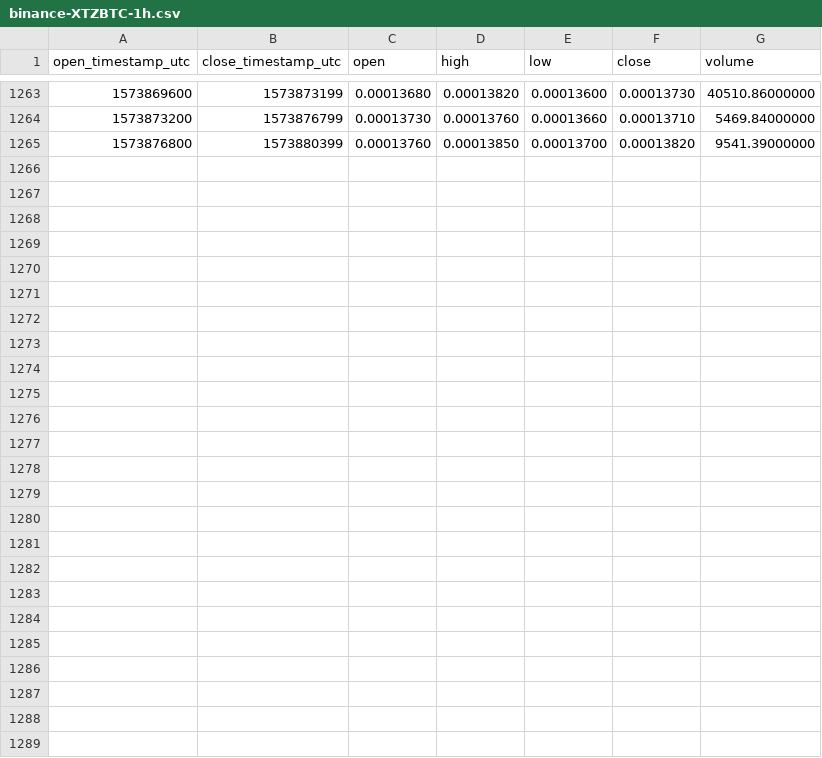
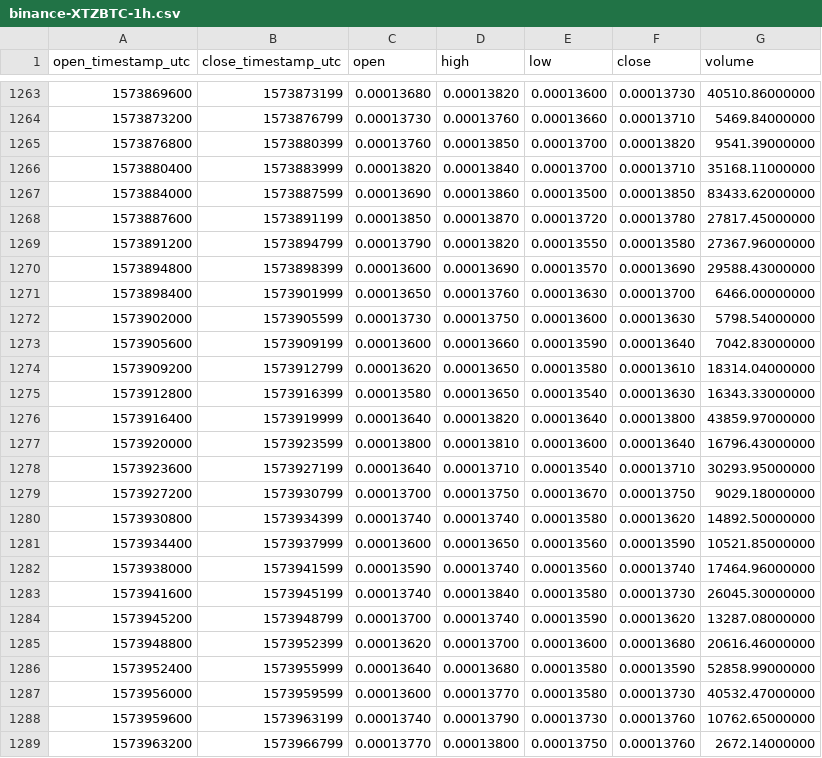
Before and after one commit to cryptobigbro/binance-XTZBTC, a CSV file: binance-XTZBTC-1h.csv, drawn as a sheet; only a part is shown, gaps mark what is left out; the diff names each change by its address in the sheet, - before the commit and + after, or states it on an @@ line.

Commit message:
Update OHLCV data.

```diff
--- a/binance-XTZBTC-1h.csv
+++ b/binance-XTZBTC-1h.csv
+row 1266: 1573880400 | 1573883999 | 0.00013820 | 0.00013840 | 0.00013700 | 0.00013710 | 35168.11000000
+row 1267: 1573884000 | 1573887599 | 0.00013690 | 0.00013860 | 0.00013500 | 0.00013850 | 83433.62000000
+row 1268: 1573887600 | 1573891199 | 0.00013850 | 0.00013870 | 0.00013720 | 0.00013780 | 27817.45000000
+row 1269: 1573891200 | 1573894799 | 0.00013790 | 0.00013820 | 0.00013550 | 0.00013580 | 27367.96000000
+row 1270: 1573894800 | 1573898399 | 0.00013600 | 0.00013690 | 0.00013570 | 0.00013690 | 29588.43000000
+row 1271: 1573898400 | 1573901999 | 0.00013650 | 0.00013760 | 0.00013630 | 0.00013700 | 6466.00000000
+row 1272: 1573902000 | 1573905599 | 0.00013730 | 0.00013750 | 0.00013600 | 0.00013630 | 5798.54000000
+row 1273: 1573905600 | 1573909199 | 0.00013600 | 0.00013660 | 0.00013590 | 0.00013640 | 7042.83000000
+row 1274: 1573909200 | 1573912799 | 0.00013620 | 0.00013650 | 0.00013580 | 0.00013610 | 18314.04000000
+row 1275: 1573912800 | 1573916399 | 0.00013580 | 0.00013650 | 0.00013540 | 0.00013630 | 16343.33000000
+row 1276: 1573916400 | 1573919999 | 0.00013640 | 0.00013820 | 0.00013640 | 0.00013800 | 43859.97000000
+row 1277: 1573920000 | 1573923599 | 0.00013800 | 0.00013810 | 0.00013600 | 0.00013640 | 16796.43000000
+row 1278: 1573923600 | 1573927199 | 0.00013640 | 0.00013710 | 0.00013540 | 0.00013710 | 30293.95000000
+row 1279: 1573927200 | 1573930799 | 0.00013700 | 0.00013750 | 0.00013670 | 0.00013750 | 9029.18000000
+row 1280: 1573930800 | 1573934399 | 0.00013740 | 0.00013740 | 0.00013580 | 0.00013620 | 14892.50000000
+row 1281: 1573934400 | 1573937999 | 0.00013600 | 0.00013650 | 0.00013560 | 0.00013590 | 10521.85000000
+row 1282: 1573938000 | 1573941599 | 0.00013590 | 0.00013740 | 0.00013560 | 0.00013740 | 17464.96000000
+row 1283: 1573941600 | 1573945199 | 0.00013740 | 0.00013840 | 0.00013580 | 0.00013730 | 26045.30000000
+row 1284: 1573945200 | 1573948799 | 0.00013700 | 0.00013740 | 0.00013590 | 0.00013620 | 13287.08000000
+row 1285: 1573948800 | 1573952399 | 0.00013620 | 0.00013700 | 0.00013600 | 0.00013680 | 20616.46000000
+row 1286: 1573952400 | 1573955999 | 0.00013640 | 0.00013680 | 0.00013580 | 0.00013590 | 52858.99000000
+row 1287: 1573956000 | 1573959599 | 0.00013600 | 0.00013770 | 0.00013580 | 0.00013730 | 40532.47000000
+row 1288: 1573959600 | 1573963199 | 0.00013740 | 0.00013790 | 0.00013730 | 0.00013760 | 10762.65000000
+row 1289: 1573963200 | 1573966799 | 0.00013770 | 0.00013800 | 0.00013750 | 0.00013760 | 2672.14000000
```
Also changed, not shown: binance-XTZBTC-1d.csv.
